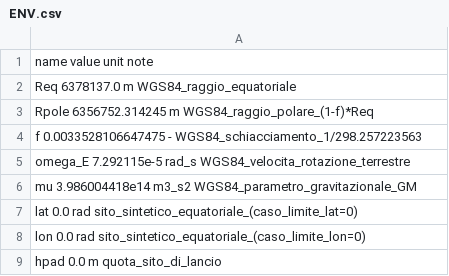
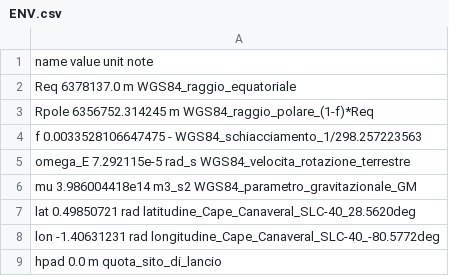
Before and after one commit to volpegiocosa-rgb/TSTO, a CSV file: input/validation_test/ENV.csv, drawn as a sheet.

```diff
--- a/input/validation_test/ENV.csv
+++ b/input/validation_test/ENV.csv
@@ -6,4 +6,4 @@ omega_E 7.292115e-5 rad_s WGS84_velocita_rotazione_terrestre
 mu 3.986004418e14 m3_s2 WGS84_parametro_gravitazionale_GM
-lat 0.0 rad sito_sintetico_equatoriale_(caso_limite_lat=0)
-lon 0.0 rad sito_sintetico_equatoriale_(caso_limite_lon=0)
+lat 0.49850721 rad latitudine_Cape_Canaveral_SLC-40_28.5620deg
+lon -1.40631231 rad longitudine_Cape_Canaveral_SLC-40_-80.5772deg
 hpad 0.0 m quota_sito_di_lancio
```
Also changed, not shown: input/validation_test/GUID.csv, input/validation_test/GUIDANCE_VARS.csv, 31 other files.
